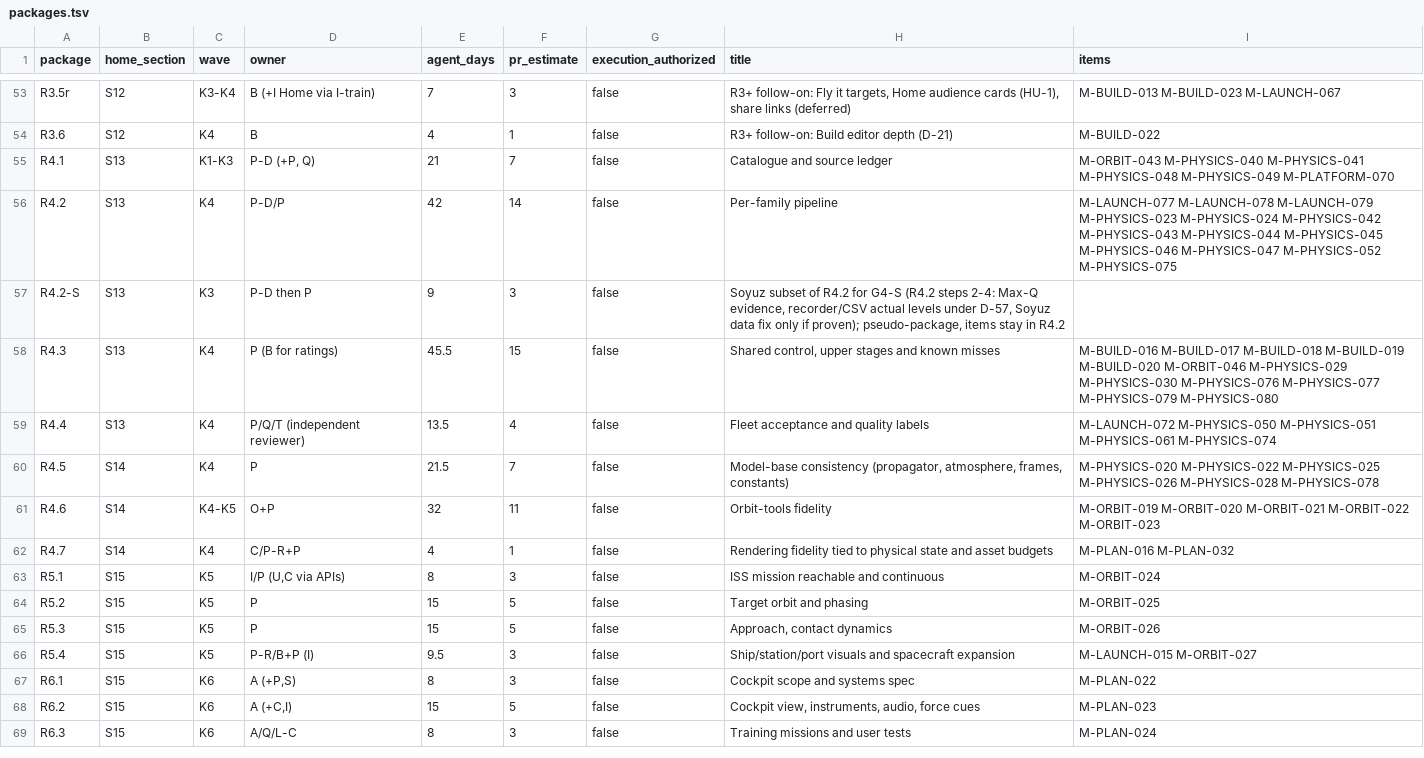
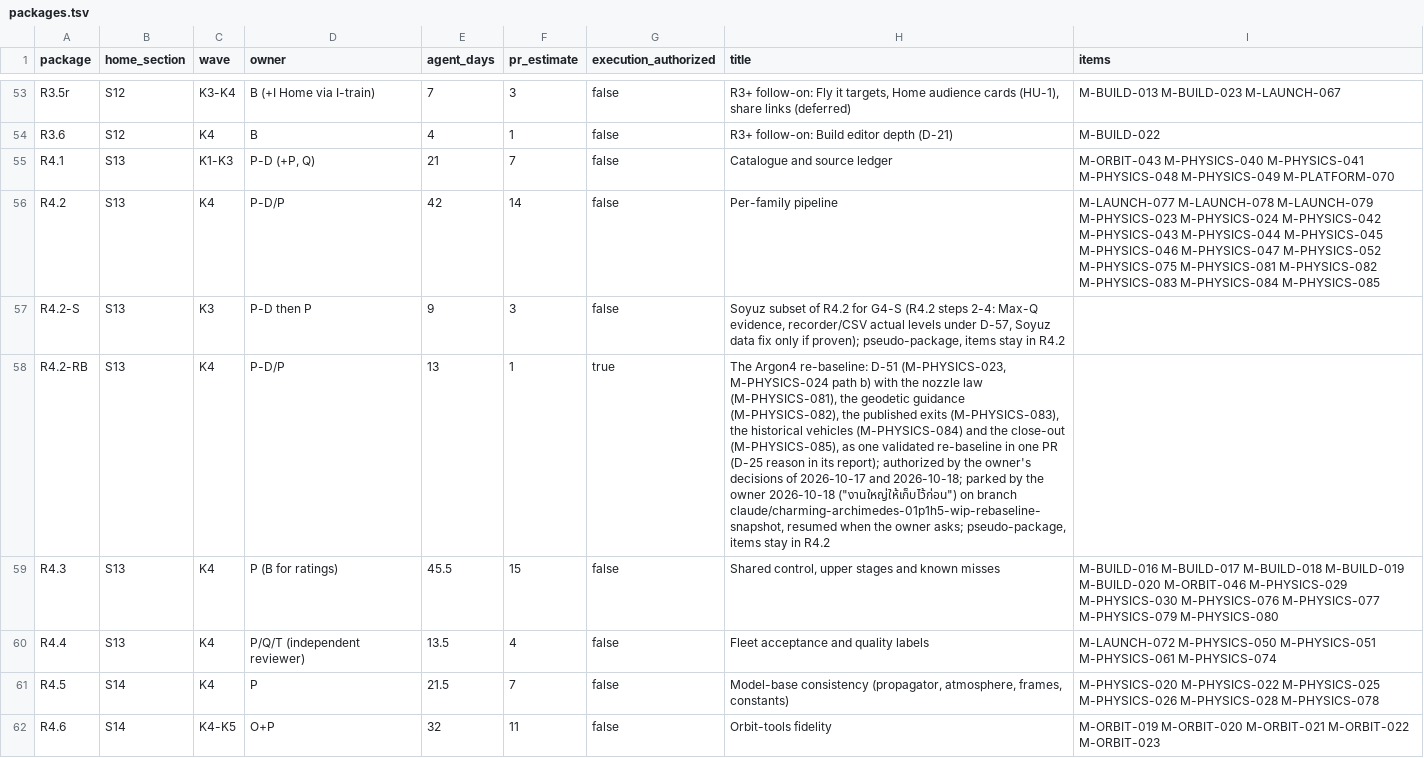
Before and after one commit to ROYIN001/Orbitlab, a TSV file: docs/development/plan/data/packages.tsv, drawn as a sheet; only a part is shown, gaps mark what is left out; the shorter side is filled out with more unchanged rows; the diff names each change by its address in the sheet, - before the commit and + after, or states it on an @@ line.

```diff
--- a/docs/development/plan/data/packages.tsv
+++ b/docs/development/plan/data/packages.tsv
-I56 (items): …M-PHYSICS-052 M-PHYSICS-075
+I56 (items): …M-PHYSICS-052 M-PHYSICS-075 M-PHYSICS-081 M-PHYSICS-082 M-PHYSICS-083 M-PHYSICS-084 M-PHYSICS-085
+row 58: R4.2-RB | S13 | K4 | P-D/P | 13 | 1 | true | The Argon4 re-baseline: D-51 (M-PHYSICS-023, M-PHYSICS-024 path b) with the nozzle law (M-PHYSICS-081), the geodetic guidance (M-PHYSICS-082), the published exits (M-PHYSICS-083), the historical vehicles (M-PHYSICS-084) and the close-out (M-PHYSICS-085), as one validated re-baseline in one PR (D-25 reason in its report); authorized by the owner's decisions of 2026-10-17 and 2026-10-18; parked by the owner 2026-10-18 ("งานใหญ่ให้เก็บไว้ก่อน") on branch claude/charming-archimedes-01p1h5-wip-rebaseline-snapshot, resumed when the owner asks; pseudo-package, items stay in R4.2
```
Also changed, not shown: docs/development/plan/data/assignment.tsv, docs/development/registry.tsv, 2 other files.
